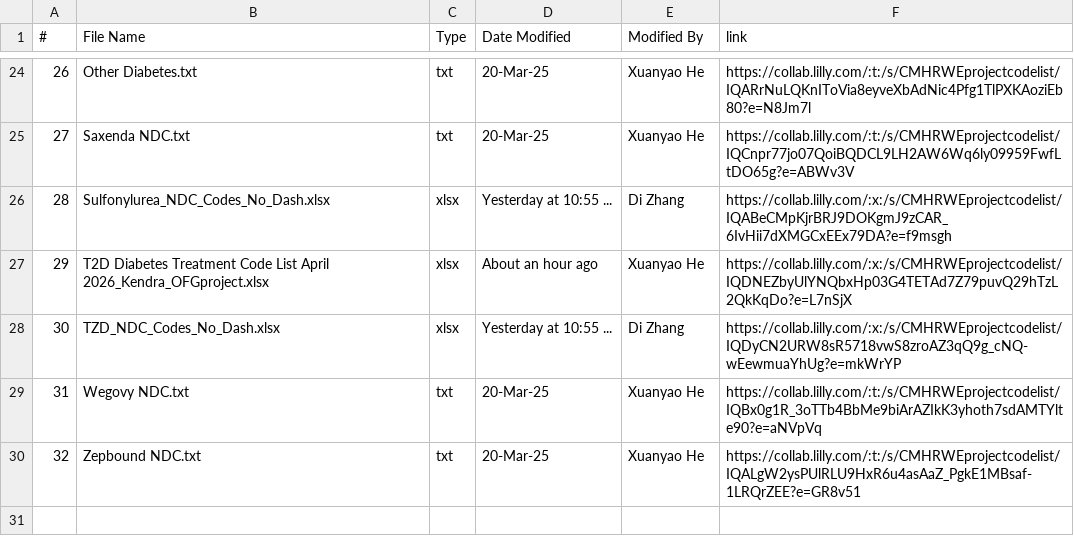
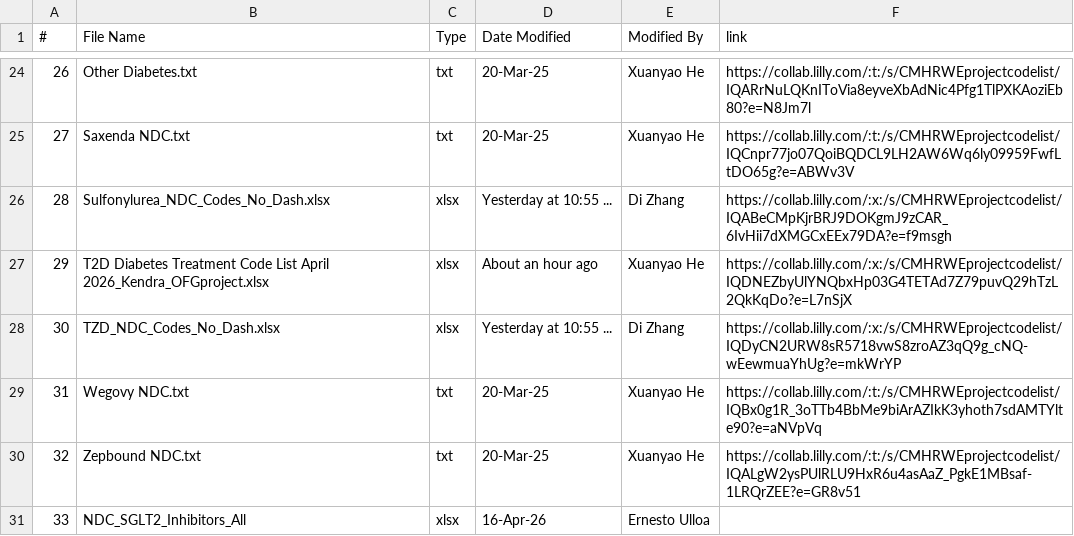
Before and after one commit to YimengShang/DataSpecDashBoard, a CSV file: File_Inventory.csv, drawn as a sheet; only a part is shown, gaps mark what is left out; the diff names each change by its address in the sheet, - before the commit and + after, or states it on an @@ line.

Commit message:
sglt2 i added

```diff
--- a/File_Inventory.csv
+++ b/File_Inventory.csv
+row 31: 33 | NDC_SGLT2_Inhibitors_All | xlsx | 16-Apr-26 | Ernesto Ulloa
```
